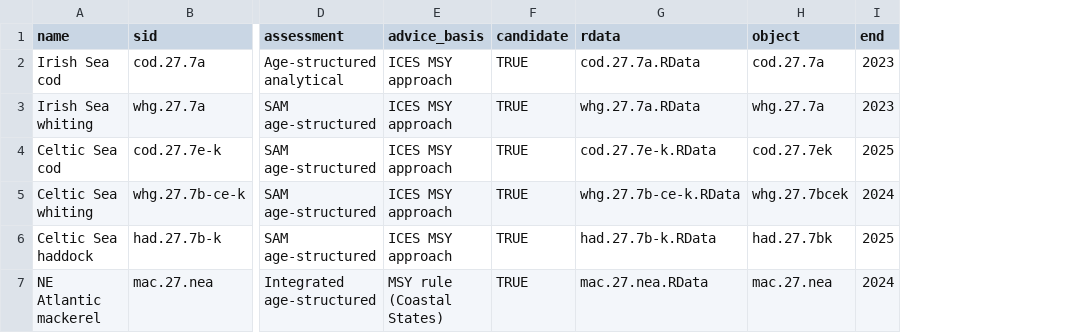
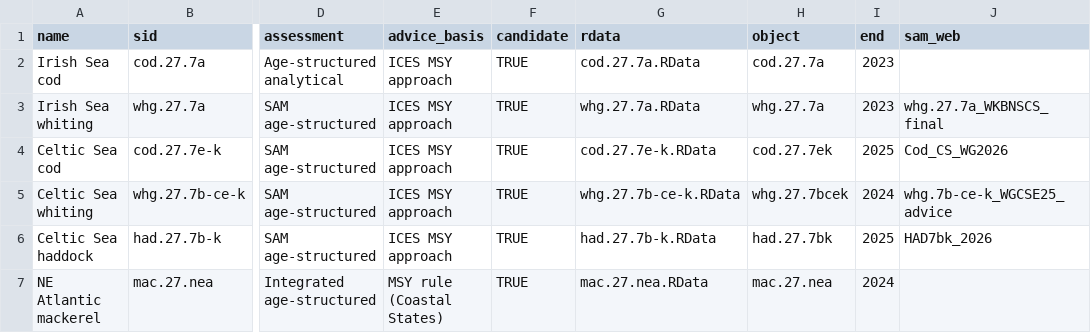
Before and after one commit to laurieKell/backtest-ices, a CSV file: data/reference/stocks.csv, drawn as a sheet; only a part is shown, gaps mark what is left out; the diff names each change by its address in the sheet, - before the commit and + after, or states it on an @@ line.

```diff
--- a/data/reference/stocks.csv
+++ b/data/reference/stocks.csv
+column J (sam_web), rows 3-6: whg.27.7a_WKBNSCS_final | Cod_CS_WG2026 | whg.7b-ce-k_WGCSE25_advice | HAD7bk_2026
```
Also changed, not shown: 7 other files.
